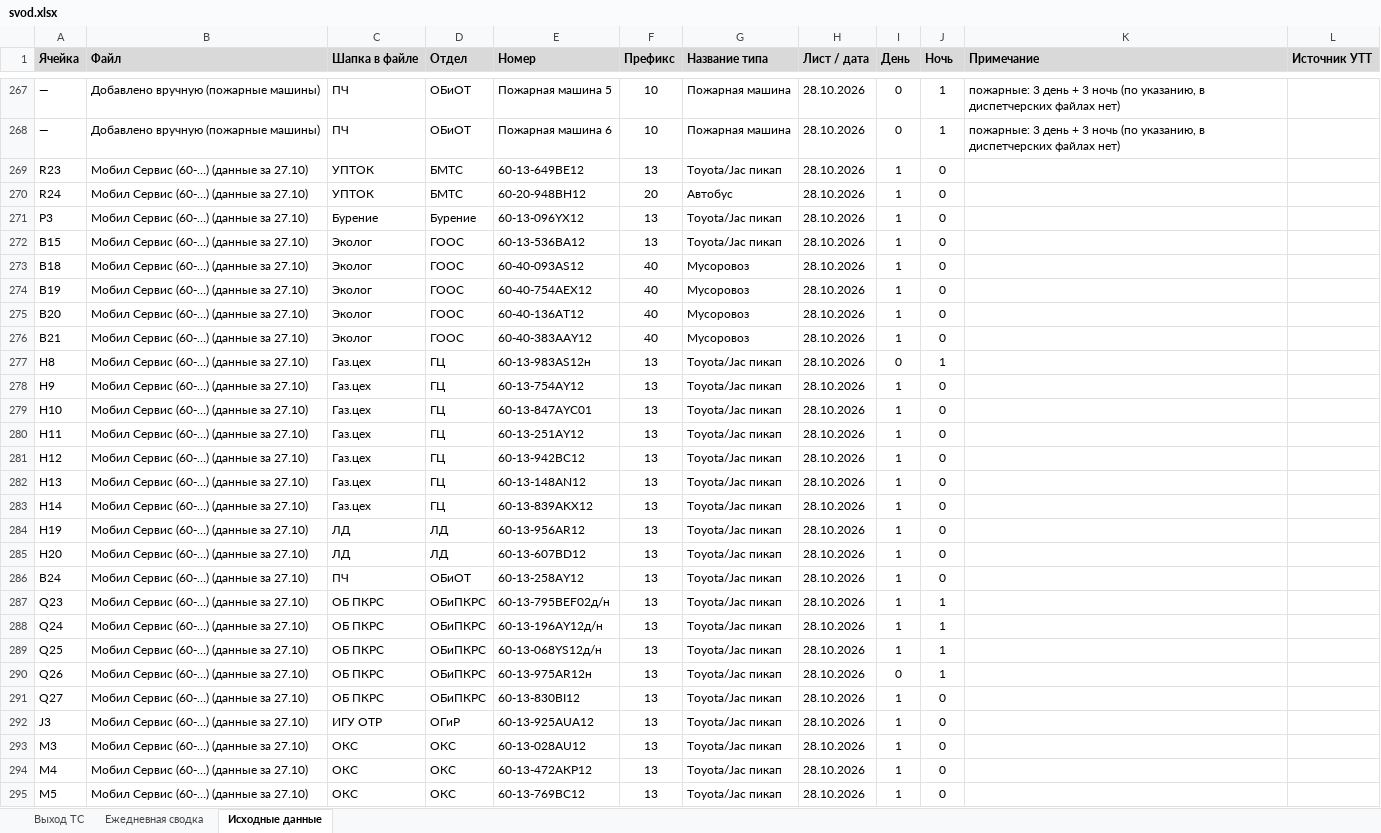
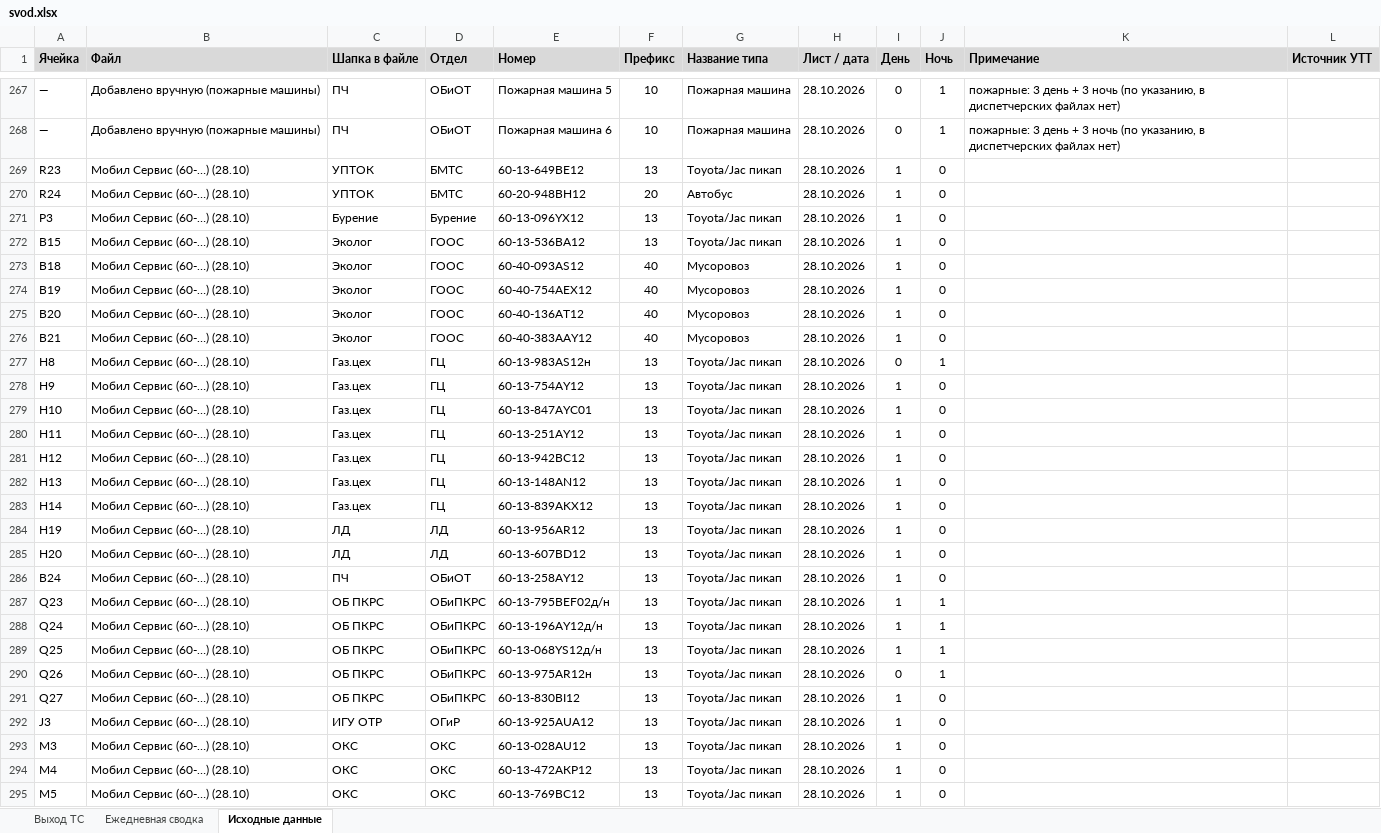
Before and after one commit to aura2889/summary, an Excel workbook: archive/2026-10-28/svod.xlsx, sheet Исходные данные, drawn as a sheet; only a part is shown, gaps mark what is left out; values as stored, in another font and other column widths than the file's, no borders; charts and pictures not drawn; the diff covers the shown part only; the diff names each change by its address in the sheet, - before the commit and + after, or states it on an @@ line.

```diff
--- a/archive/2026-10-28/svod.xlsx (sheet Исходные данные)
+++ b/archive/2026-10-28/svod.xlsx (sheet Исходные данные)
-B269:B295 (Файл): Мобил Сервис (60-…) (данные за 27.10)
+B269:B295 (Файл): Мобил Сервис (60-…) (28.10)
```
Also changed, not shown: 162 edited cells elsewhere in this sheet, raw/MS.xlsx, 3 other files.
